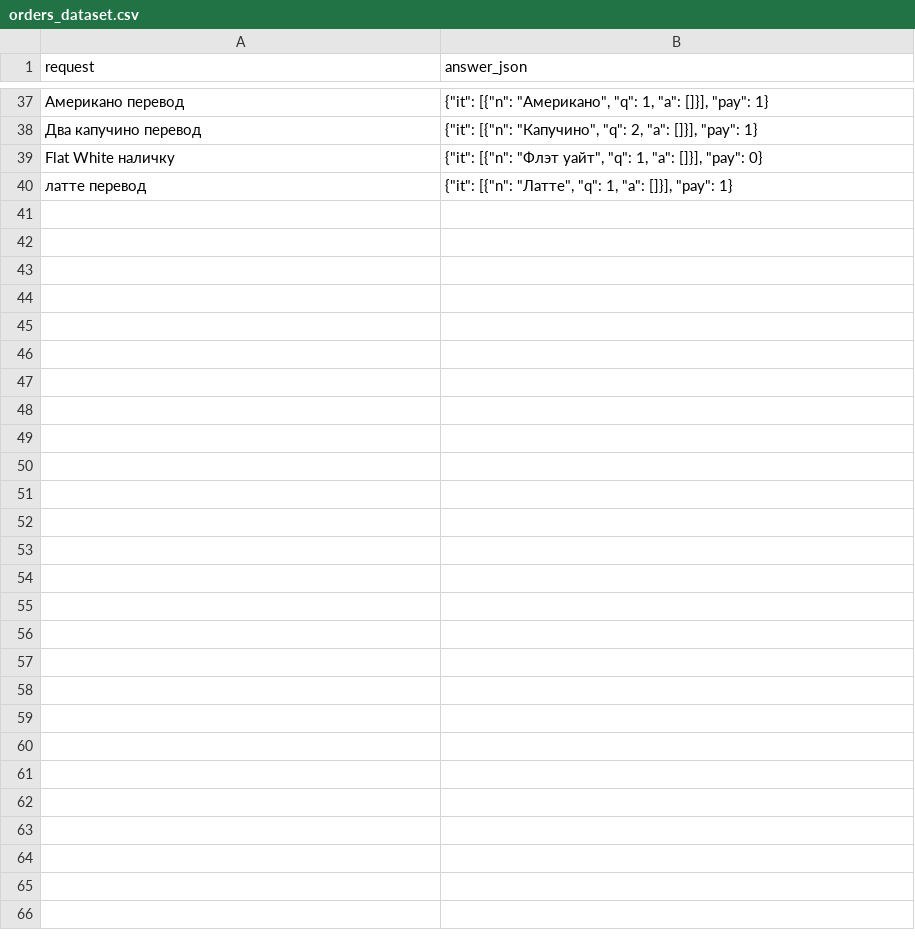
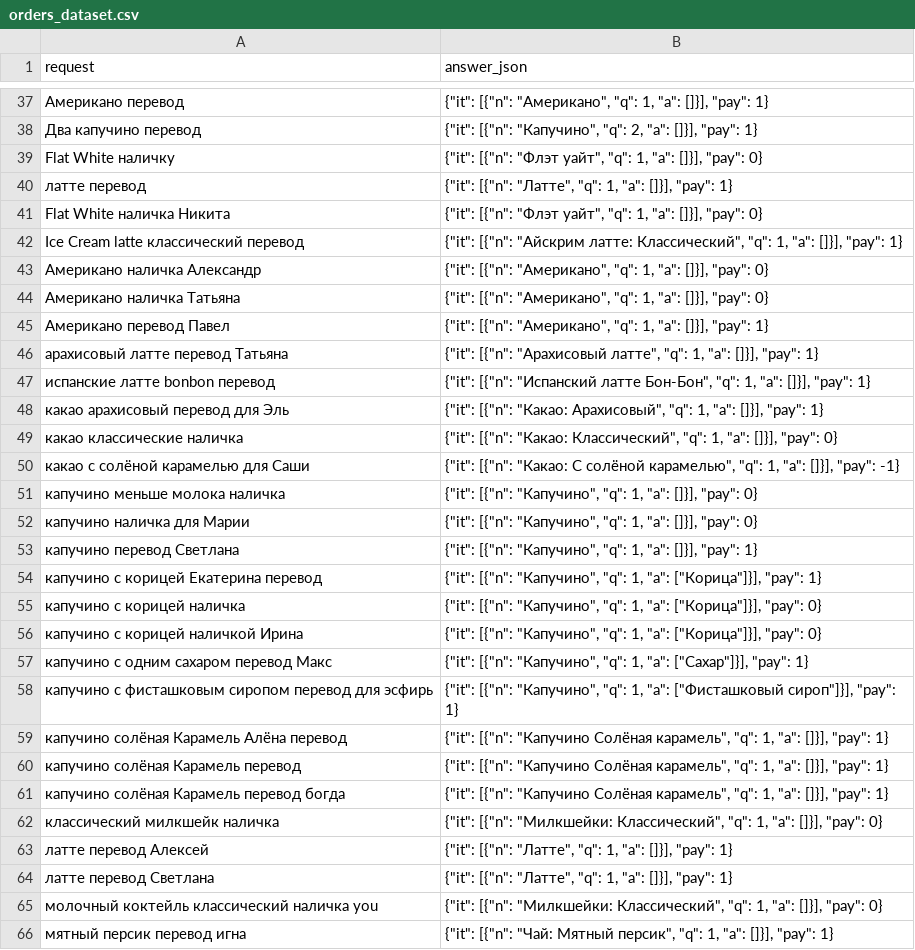
Before and after one commit to sherstpasha/simple-cafe-bot, a CSV file: orders_dataset.csv, drawn as a sheet; only a part is shown, gaps mark what is left out.

```diff
--- a/orders_dataset.csv
+++ b/orders_dataset.csv
@@ -40 +40,27 @@ Flat White наличку,"{""it"": [{""n"": ""Флэт уайт"", ""q"": 1, ""
 латте перевод,"{""it"": [{""n"": ""Латте"", ""q"": 1, ""a"": []}], ""pay"": 1}"
+Flat White наличка Никита,"{""it"": [{""n"": ""Флэт уайт"", ""q"": 1, ""a"": []}], ""pay"": 0}"
+Ice Cream latte классический перевод,"{""it"": [{""n"": ""Айскрим латте: Классический"", ""q"": 1, ""a"": []}], ""pay"": 1}"
+Американо наличка Александр,"{""it"": [{""n"": ""Американо"", ""q"": 1, ""a"": []}], ""pay"": 0}"
+Американо наличка Татьяна,"{""it"": [{""n"": ""Американо"", ""q"": 1, ""a"": []}], ""pay"": 0}"
+Американо перевод Павел,"{""it"": [{""n"": ""Американо"", ""q"": 1, ""a"": []}], ""pay"": 1}"
+арахисовый латте перевод Татьяна,"{""it"": [{""n"": ""Арахисовый латте"", ""q"": 1, ""a"": []}], ""pay"": 1}"
+испанские латте bonbon перевод,"{""it"": [{""n"": ""Испанский латте Бон-Бон"", ""q"": 1, ""a"": []}], ""pay"": 1}"
+какао арахисовый перевод для Эль,"{""it"": [{""n"": ""Какао: Арахисовый"", ""q"": 1, ""a"": []}], ""pay"": 1}"
+какао классические наличка,"{""it"": [{""n"": ""Какао: Классический"", ""q"": 1, ""a"": []}], ""pay"": 0}"
+какао с солёной карамелью для Саши,"{""it"": [{""n"": ""Какао: С солёной карамелью"", ""q"": 1, ""a"": []}], ""pay"": -1}"
+капучино меньше молока наличка,"{""it"": [{""n"": ""Капучино"", ""q"": 1, ""a"": []}], ""pay"": 0}"
+капучино наличка для Марии,"{""it"": [{""n"": ""Капучино"", ""q"": 1, ""a"": []}], ""pay"": 0}"
+капучино перевод Светлана,"{""it"": [{""n"": ""Капучино"", ""q"": 1, ""a"": []}], ""pay"": 1}"
+капучино с корицей Екатерина перевод,"{""it"": [{""n"": ""Капучино"", ""q"": 1, ""a"": [""Корица""]}], ""pay"": 1}"
+капучино с корицей наличка,"{""it"": [{""n"": ""Капучино"", ""q"": 1, ""a"": [""Корица""]}], ""pay"": 0}"
+капучино с корицей наличкой Ирина,"{""it"": [{""n"": ""Капучино"", ""q"": 1, ""a"": [""Корица""]}], ""pay"": 0}"
+капучино с одним сахаром перевод Макс,"{""it"": [{""n"": ""Капучино"", ""q"": 1, ""a"": [""Сахар""]}], ""pay"": 1}"
+капучино с фисташковым сиропом перевод для эсфирь,"{""it"": [{""n"": ""Капучино"", ""q"": 1, ""a"": [""Фисташковый сироп""]}], ""pay"": 1}"
+капучино солёная Карамель Алёна перевод,"{""it"": [{""n"": ""Капучино Солёная карамель"", ""q"": 1, ""a"": []}], ""pay"": 1}"
+капучино солёная Карамель перевод,"{""it"": [{""n"": ""Капучино Солёная карамель"", ""q"": 1, ""a"": []}], ""pay"": 1}"
+капучино солёная Карамель перевод богда,"{""it"": [{""n"": ""Капучино Солёная карамель"", ""q"": 1, ""a"": []}], ""pay"": 1}"
+классический милкшейк наличка,"{""it"": [{""n"": ""Милкшейки: Классический"", ""q"": 1, ""a"": []}], ""pay"": 0}"
+латте перевод Алексей,"{""it"": [{""n"": ""Латте"", ""q"": 1, ""a"": []}], ""pay"": 1}"
+латте перевод Светлана,"{""it"": [{""n"": ""Латте"", ""q"": 1, ""a"": []}], ""pay"": 1}"
+молочный коктейль классический наличка you,"{""it"": [{""n"": ""Милкшейки: Классический"", ""q"": 1, ""a"": []}], ""pay"": 0}"
+мятный персик перевод игна,"{""it"": [{""n"": ""Чай: Мятный персик"", ""q"": 1, ""a"": []}], ""pay"": 1}"
```
